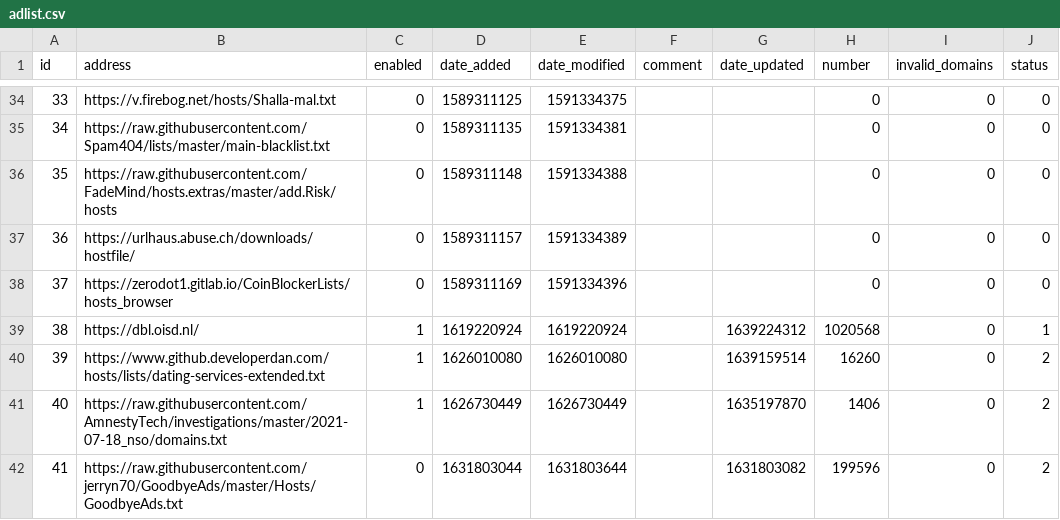
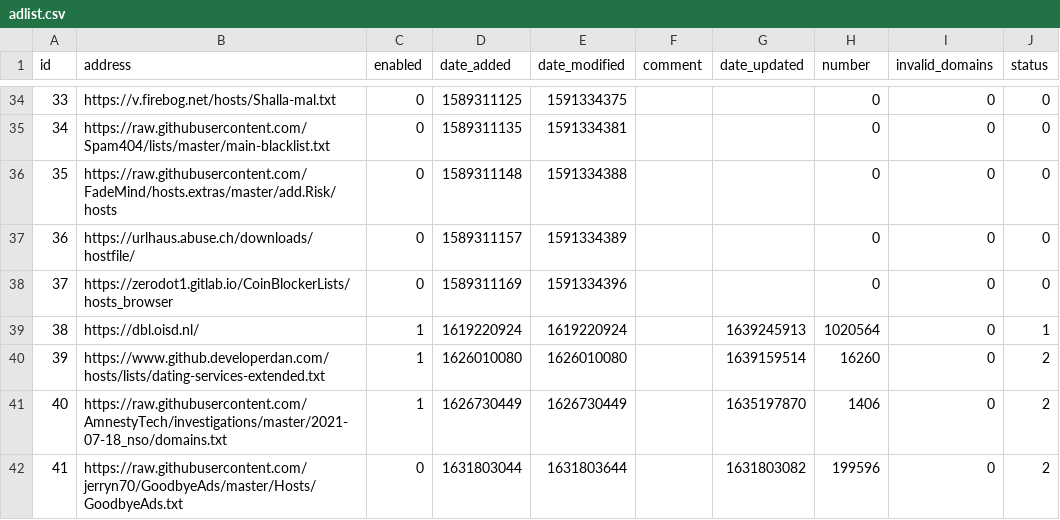
Before and after one commit to sloannin/piholelists, a CSV file: adlist.csv, drawn as a sheet; only a part is shown, gaps mark what is left out.

Commit message:
Updated December 11, 2021  7:00PM

```diff
--- a/adlist.csv
+++ b/adlist.csv
@@ -38,3 +38,3 @@ id,address,enabled,date_added,date_modified,comment,date_updated,number,invalid_
 37,https://zerodot1.gitlab.io/CoinBlockerLists/hosts_browser,0,1589311169,1591334396,"","",0,0,0
-38,https://dbl.oisd.nl/,1,1619220924,1619220924,"",1639224312,1020568,0,1
+38,https://dbl.oisd.nl/,1,1619220924,1619220924,"",1639245913,1020564,0,1
 39,https://www.github.developerdan.com/hosts/lists/dating-services-extended.txt,1,1626010080,1626010080,"",1639159514,16260,0,2
```
